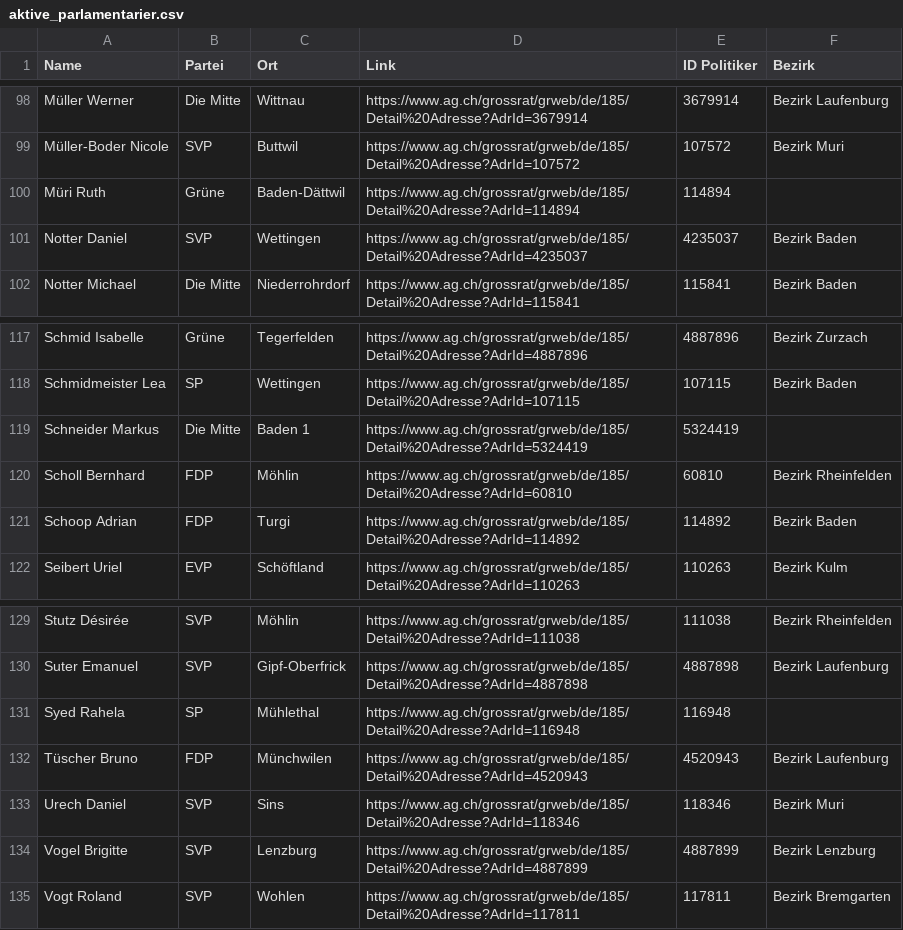
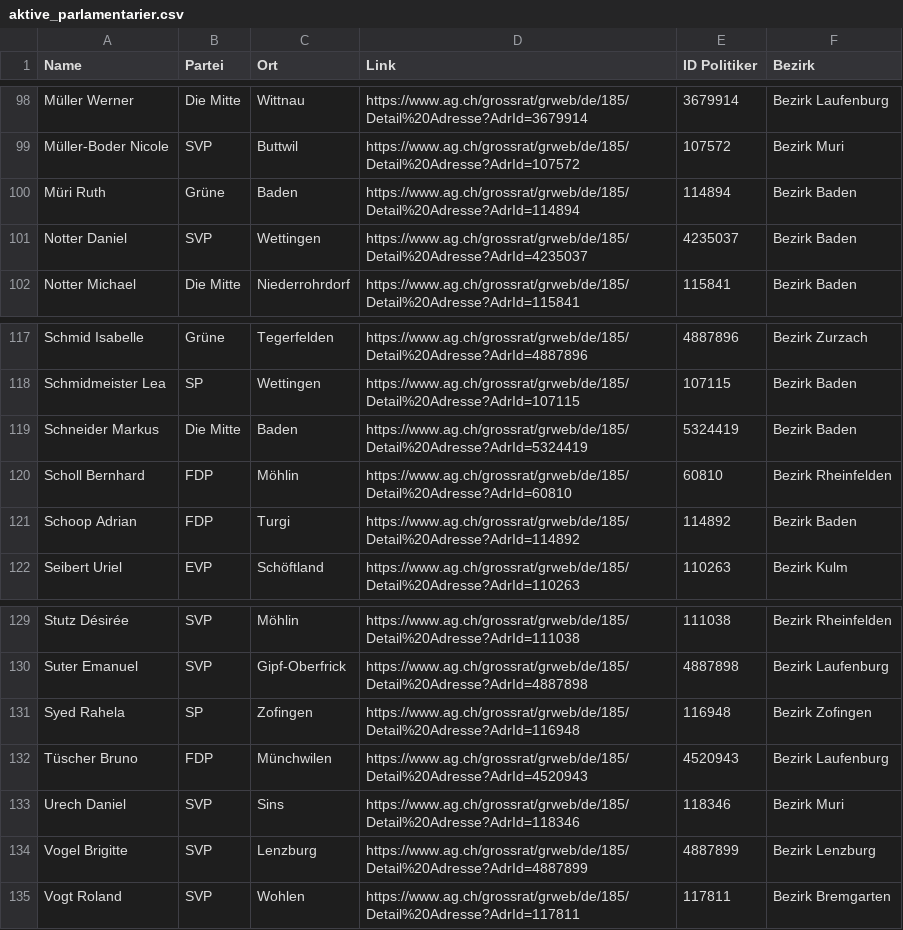
Before and after one commit to dominickobelt/Analyse_Grosser_Rat, a CSV file: aktive_parlamentarier.csv, drawn as a sheet; only a part is shown, gaps mark what is left out; the diff covers the shown part only.

```diff
--- a/aktive_parlamentarier.csv
+++ b/aktive_parlamentarier.csv
@@ -99,3 +99,3 @@ Müller Werner,Die Mitte,Wittnau,https://www.ag.ch/grossrat/grweb/de/185/Detail%
 Müller-Boder Nicole,SVP,Buttwil,https://www.ag.ch/grossrat/grweb/de/185/Detail%20Adresse?AdrId=107572,107572,Bezirk Muri
-Müri Ruth,Grüne,Baden-Dättwil,https://www.ag.ch/grossrat/grweb/de/185/Detail%20Adresse?AdrId=114894,114894,
+Müri Ruth,Grüne,Baden,https://www.ag.ch/grossrat/grweb/de/185/Detail%20Adresse?AdrId=114894,114894,Bezirk Baden
 Notter Daniel,SVP,Wettingen,https://www.ag.ch/grossrat/grweb/de/185/Detail%20Adresse?AdrId=4235037,4235037,Bezirk Baden
@@ -118,3 +118,3 @@ Schmid Isabelle,Grüne,Tegerfelden,https://www.ag.ch/grossrat/grweb/de/185/Detai
 Schmidmeister Lea,SP,Wettingen,https://www.ag.ch/grossrat/grweb/de/185/Detail%20Adresse?AdrId=107115,107115,Bezirk Baden
-Schneider Markus,Die Mitte,Baden 1,https://www.ag.ch/grossrat/grweb/de/185/Detail%20Adresse?AdrId=5324419,5324419,
+Schneider Markus,Die Mitte,Baden,https://www.ag.ch/grossrat/grweb/de/185/Detail%20Adresse?AdrId=5324419,5324419,Bezirk Baden
 Scholl Bernhard,FDP,Möhlin,https://www.ag.ch/grossrat/grweb/de/185/Detail%20Adresse?AdrId=60810,60810,Bezirk Rheinfelden
@@ -130,3 +130,3 @@ Stutz Désirée,SVP,Möhlin,https://www.ag.ch/grossrat/grweb/de/185/Detail%20Adr
 Suter Emanuel,SVP,Gipf-Oberfrick,https://www.ag.ch/grossrat/grweb/de/185/Detail%20Adresse?AdrId=4887898,4887898,Bezirk Laufenburg
-Syed Rahela,SP,Mühlethal,https://www.ag.ch/grossrat/grweb/de/185/Detail%20Adresse?AdrId=116948,116948,
+Syed Rahela,SP,Zofingen,https://www.ag.ch/grossrat/grweb/de/185/Detail%20Adresse?AdrId=116948,116948,Bezirk Zofingen
 Tüscher Bruno,FDP,Münchwilen,https://www.ag.ch/grossrat/grweb/de/185/Detail%20Adresse?AdrId=4520943,4520943,Bezirk Laufenburg
```
Also changed, not shown: 19 edited cells elsewhere in this file.
